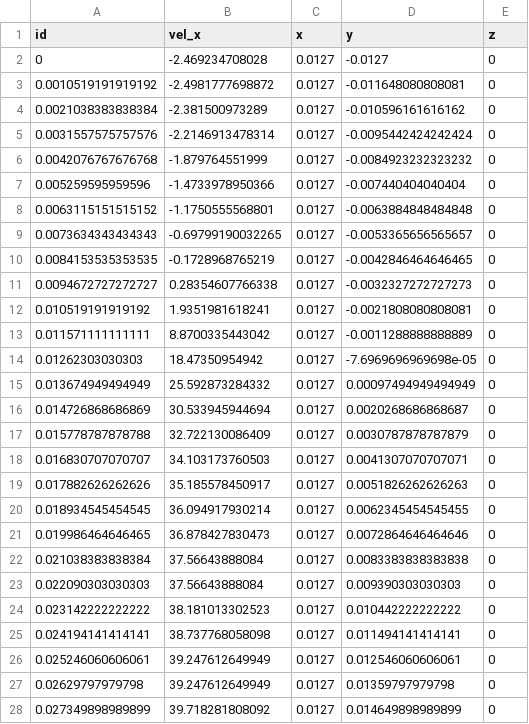
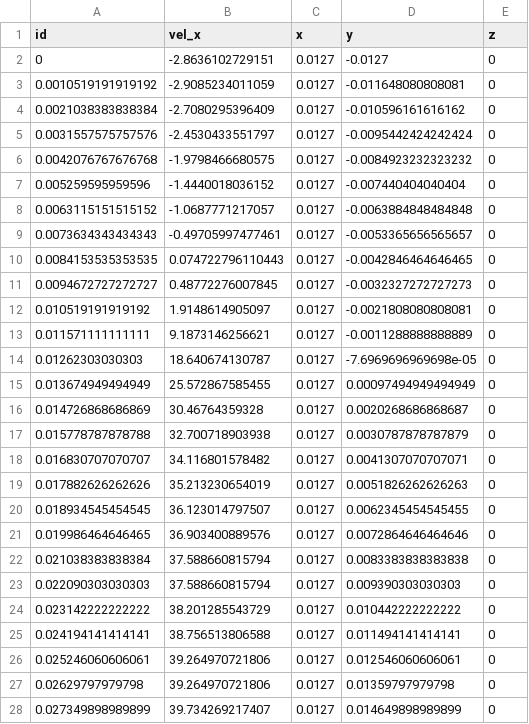
Before and after one commit to idaholab/open_pronghorn, a CSV file: validation/free_flow/isothermal/ercoftac_030_bfs/gold/k_epsilon_realizable_vel_x_xoH_1_sampler_0002.csv, drawn as a sheet; only a part is shown; the diff covers the shown part only.

```diff
--- a/validation/free_flow/isothermal/ercoftac_030_bfs/gold/k_epsilon_realizable_vel_x_xoH_1_sampler_0002.csv
+++ b/validation/free_flow/isothermal/ercoftac_030_bfs/gold/k_epsilon_realizable_vel_x_xoH_1_sampler_0002.csv
@@ -1,28 +1,28 @@
 id,vel_x,x,y,z
-0,-2.469234708028,0.0127,-0.0127,0
-0.0010519191919192,-2.4981777698872,0.0127,-0.011648080808081,0
-0.0021038383838384,-2.381500973289,0.0127,-0.010596161616162,0
-0.0031557575757576,-2.2146913478314,0.0127,-0.0095442424242424,0
-0.0042076767676768,-1.879764551999,0.0127,-0.0084923232323232,0
-0.005259595959596,-1.4733978950366,0.0127,-0.007440404040404,0
-0.0063115151515152,-1.1750555568801,0.0127,-0.0063884848484848,0
-0.0073634343434343,-0.69799190032265,0.0127,-0.0053365656565657,0
-0.0084153535353535,-0.1728968765219,0.0127,-0.0042846464646465,0
-0.0094672727272727,0.28354607766338,0.0127,-0.0032327272727273,0
-0.010519191919192,1.9351981618241,0.0127,-0.0021808080808081,0
-0.011571111111111,8.8700335443042,0.0127,-0.0011288888888889,0
-0.01262303030303,18.47350954942,0.0127,-7.6969696969698e-05,0
-0.013674949494949,25.592873284332,0.0127,0.00097494949494949,0
-0.014726868686869,30.533945944694,0.0127,0.0020268686868687,0
-0.015778787878788,32.722130086409,0.0127,0.0030787878787879,0
-0.016830707070707,34.103173760503,0.0127,0.0041307070707071,0
-0.017882626262626,35.185578450917,0.0127,0.0051826262626263,0
-0.018934545454545,36.094917930214,0.0127,0.0062345454545455,0
-0.019986464646465,36.878427830473,0.0127,0.0072864646464646,0
-0.021038383838384,37.56643888084,0.0127,0.0083383838383838,0
-0.022090303030303,37.56643888084,0.0127,0.009390303030303,0
-0.023142222222222,38.181013302523,0.0127,0.010442222222222,0
-0.024194141414141,38.737768058098,0.0127,0.011494141414141,0
-0.025246060606061,39.247612649949,0.0127,0.012546060606061,0
-0.02629797979798,39.247612649949,0.0127,0.01359797979798,0
-0.027349898989899,39.718281808092,0.0127,0.014649898989899,0
+0,-2.8636102729151,0.0127,-0.0127,0
+0.0010519191919192,-2.9085234011059,0.0127,-0.011648080808081,0
+0.0021038383838384,-2.7080295396409,0.0127,-0.010596161616162,0
+0.0031557575757576,-2.4530433551797,0.0127,-0.0095442424242424,0
+0.0042076767676768,-1.9798466680575,0.0127,-0.0084923232323232,0
+0.005259595959596,-1.4440018036152,0.0127,-0.007440404040404,0
+0.0063115151515152,-1.0687771217057,0.0127,-0.0063884848484848,0
+0.0073634343434343,-0.49705997477461,0.0127,-0.0053365656565657,0
+0.0084153535353535,0.074722796110443,0.0127,-0.0042846464646465,0
+0.0094672727272727,0.48772276007845,0.0127,-0.0032327272727273,0
+0.010519191919192,1.9148614905097,0.0127,-0.0021808080808081,0
+0.011571111111111,9.1873146256621,0.0127,-0.0011288888888889,0
+0.01262303030303,18.640674130787,0.0127,-7.6969696969698e-05,0
+0.013674949494949,25.572867585455,0.0127,0.00097494949494949,0
+0.014726868686869,30.46764359328,0.0127,0.0020268686868687,0
+0.015778787878788,32.700718903938,0.0127,0.0030787878787879,0
+0.016830707070707,34.116801578482,0.0127,0.0041307070707071,0
+0.017882626262626,35.213230654019,0.0127,0.0051826262626263,0
+0.018934545454545,36.123014797507,0.0127,0.0062345454545455,0
+0.019986464646465,36.903400889576,0.0127,0.0072864646464646,0
+0.021038383838384,37.588660815794,0.0127,0.0083383838383838,0
+0.022090303030303,37.588660815794,0.0127,0.009390303030303,0
+0.023142222222222,38.201285543729,0.0127,0.010442222222222,0
+0.024194141414141,38.756513806588,0.0127,0.011494141414141,0
+0.025246060606061,39.264970721806,0.0127,0.012546060606061,0
+0.02629797979798,39.264970721806,0.0127,0.01359797979798,0
+0.027349898989899,39.734269217407,0.0127,0.014649898989899,0
```
Also changed, not shown: 73 edited cells elsewhere in this file, validation/free_flow/isothermal/ercoftac_030_bfs/gold/k_epsilon_realizable_inlet_channel_wall_sampler_0002.csv, validation/free_flow/isothermal/ercoftac_030_bfs/gold/k_epsilon_realizable_two_layer_outlet_channel_wall_sampler_0002.csv, 12 other files.
